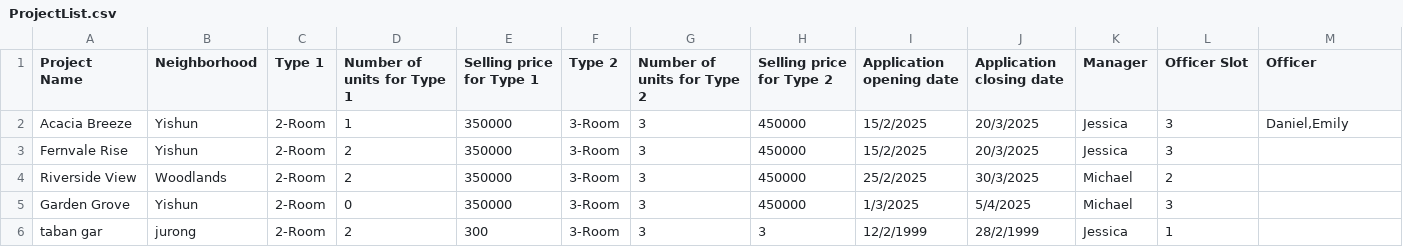
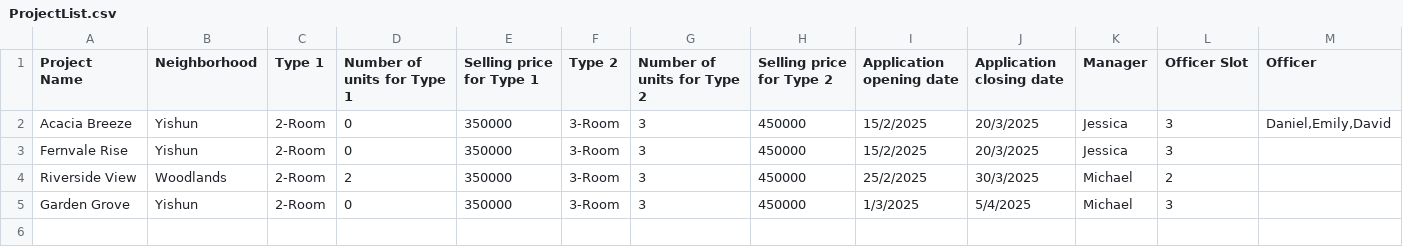
Before and after one commit to AlexHongjl/SC2002_BTO_GRP1, a CSV file: data/ProjectList.csv, drawn as a sheet.

```diff
--- a/data/ProjectList.csv
+++ b/data/ProjectList.csv
@@ -1,6 +1,5 @@
 Project Name,Neighborhood,Type 1,Number of units for Type 1,Selling price for Type 1,Type 2,Number of units for Type 2,Selling price for Type 2,Application opening date,Application closing date,Manager,Officer Slot,Officer
-Acacia Breeze,Yishun,2-Room,1,350000,3-Room,3,450000,15/2/2025,20/3/2025,Jessica,3,"Daniel,Emily"
-Fernvale Rise,Yishun,2-Room,2,350000,3-Room,3,450000,15/2/2025,20/3/2025,Jessica,3,""
+Acacia Breeze,Yishun,2-Room,0,350000,3-Room,3,450000,15/2/2025,20/3/2025,Jessica,3,"Daniel,Emily,David"
+Fernvale Rise,Yishun,2-Room,0,350000,3-Room,3,450000,15/2/2025,20/3/2025,Jessica,3,""
 Riverside View,Woodlands,2-Room,2,350000,3-Room,3,450000,25/2/2025,30/3/2025,Michael,2,""
 Garden Grove,Yishun,2-Room,0,350000,3-Room,3,450000,1/3/2025,5/4/2025,Michael,3,""
-taban gar,jurong,2-Room,2,300,3-Room,3,3,12/2/1999,28/2/1999,Jessica,1,""
```
Also changed, not shown: data/ApplicantList.csv, 11 other files.
